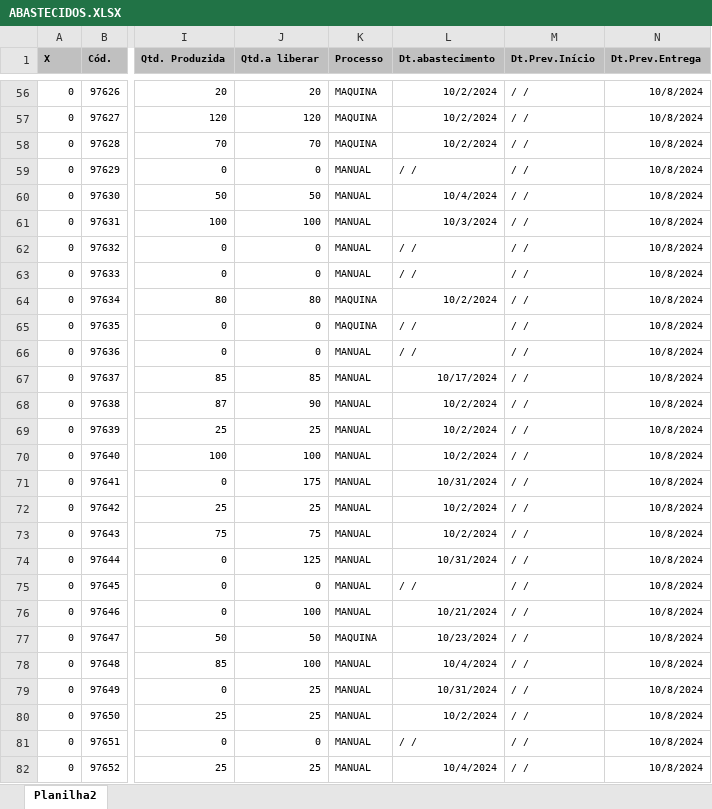
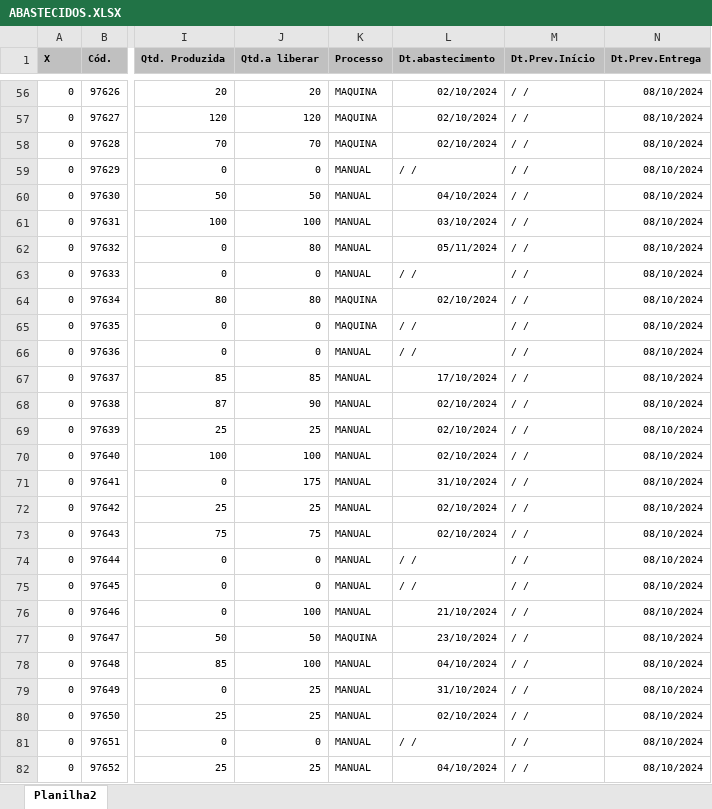
Before and after one commit to zcaus/dash, an Excel workbook: planilha/ABASTECIDOS.XLSX, sheet Planilha2, drawn as a sheet; only a part is shown, gaps mark what is left out; values as stored, in another font and other column widths than the file's, no borders; the diff covers the shown part only; the diff names each change by its address in the sheet, - before the commit and + after, or states it on an @@ line.

```diff
--- a/planilha/ABASTECIDOS.XLSX (sheet Planilha2)
+++ b/planilha/ABASTECIDOS.XLSX (sheet Planilha2)
-L56:L58 (Dt.abastecimento): 10/2/2024
+L56:L58 (Dt.abastecimento): 02/10/2024
-N56:N82 (Dt.Prev.Entrega): 10/8/2024
+N56:N82 (Dt.Prev.Entrega): 08/10/2024
-L60 (Dt.abastecimento): 10/4/2024
+L60 (Dt.abastecimento): 04/10/2024
-L61 (Dt.abastecimento): 10/3/2024
+L61 (Dt.abastecimento): 03/10/2024
-J62 (Qtd.a liberar): 0
+J62 (Qtd.a liberar): 80
-L62 (Dt.abastecimento): / /
+L62 (Dt.abastecimento): 05/11/2024
-L64 (Dt.abastecimento): 10/2/2024
+L64 (Dt.abastecimento): 02/10/2024
-L67 (Dt.abastecimento): 10/17/2024
+L67 (Dt.abastecimento): 17/10/2024
-L68:L70 (Dt.abastecimento): 10/2/2024
+L68:L70 (Dt.abastecimento): 02/10/2024
-L71 (Dt.abastecimento): 10/31/2024
+L71 (Dt.abastecimento): 31/10/2024
-L72:L73 (Dt.abastecimento): 10/2/2024
+L72:L73 (Dt.abastecimento): 02/10/2024
-J74 (Qtd.a liberar): 125
+J74 (Qtd.a liberar): 0
-L74 (Dt.abastecimento): 10/31/2024
+L74 (Dt.abastecimento): / /
-L76 (Dt.abastecimento): 10/21/2024
+L76 (Dt.abastecimento): 21/10/2024
-L77 (Dt.abastecimento): 10/23/2024
+L77 (Dt.abastecimento): 23/10/2024
-L78 (Dt.abastecimento): 10/4/2024
+L78 (Dt.abastecimento): 04/10/2024
-L79 (Dt.abastecimento): 10/31/2024
+L79 (Dt.abastecimento): 31/10/2024
-L80 (Dt.abastecimento): 10/2/2024
+L80 (Dt.abastecimento): 02/10/2024
-L82 (Dt.abastecimento): 10/4/2024
+L82 (Dt.abastecimento): 04/10/2024
```
Also changed, not shown: 17 added rows and 1405 edited cells elsewhere in this sheet, planilha/PEDIDOS_VOLPE8.XLSX, 6 other files.
